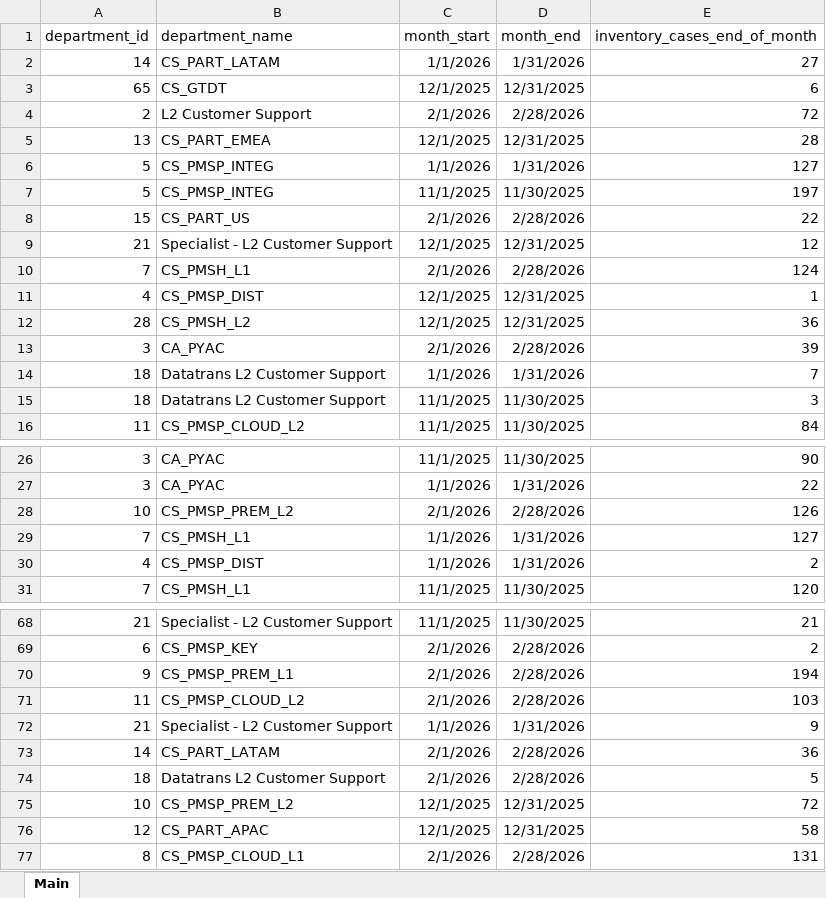
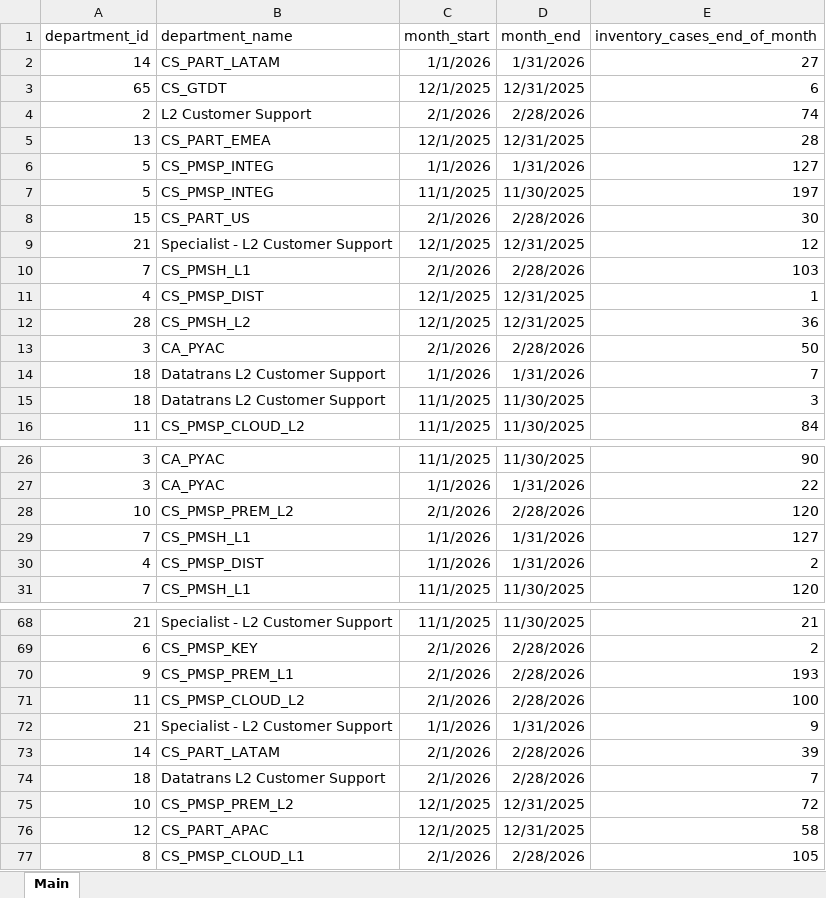
Before and after one commit to anto-rom/Capacity_forecast, an Excel workbook: input_model/inventory_month.xlsx, sheet Main, drawn as a sheet; only a part is shown, gaps mark what is left out; values as stored, in another font and other column widths than the file's, no borders; table styles not drawn; the diff covers the shown part only; the diff names each change by its address in the sheet, - before the commit and + after, or states it on an @@ line.

```diff
--- a/input_model/inventory_month.xlsx (sheet Main)
+++ b/input_model/inventory_month.xlsx (sheet Main)
-E4 (inventory_cases_end_of_month): 72
+E4 (inventory_cases_end_of_month): 74
-E8 (inventory_cases_end_of_month): 22
+E8 (inventory_cases_end_of_month): 30
-E10 (inventory_cases_end_of_month): 124
+E10 (inventory_cases_end_of_month): 103
-E13 (inventory_cases_end_of_month): 39
+E13 (inventory_cases_end_of_month): 50
-E28 (inventory_cases_end_of_month): 126
+E28 (inventory_cases_end_of_month): 120
-E70 (inventory_cases_end_of_month): 194
+E70 (inventory_cases_end_of_month): 193
-E71 (inventory_cases_end_of_month): 103
+E71 (inventory_cases_end_of_month): 100
-E73 (inventory_cases_end_of_month): 36
+E73 (inventory_cases_end_of_month): 39
-E74 (inventory_cases_end_of_month): 5
+E74 (inventory_cases_end_of_month): 7
-E77 (inventory_cases_end_of_month): 131
+E77 (inventory_cases_end_of_month): 105
```
Also changed, not shown: 5 edited cells elsewhere in this sheet, input_model/Incoming_new.xlsx, input_model/agent_language_n_target.xlsx, 9 other files.
